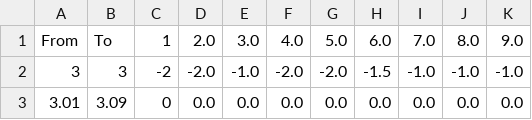
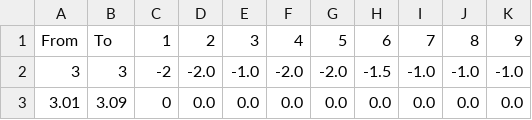
Before and after one commit to bvaibhawk/mah, a CSV file: roexbg.csv, drawn as a sheet; only a part is shown; removed rows and columns are numbered as before the commit, all else as after; the diff names each change by its address in the sheet, - before the commit and + after, or states it on an @@ line.

```diff
--- a/roexbg.csv
+++ b/roexbg.csv
-row 1: From | To | 1 | 2.0 | 3.0 | 4.0 | 5.0 | 6.0 | 7.0 | 8.0 | 9.0
+row 1: From | To | 1 | 2 | 3 | 4 | 5 | 6 | 7 | 8 | 9
```
Also changed, not shown: roexsm.csv, 4 other files.
